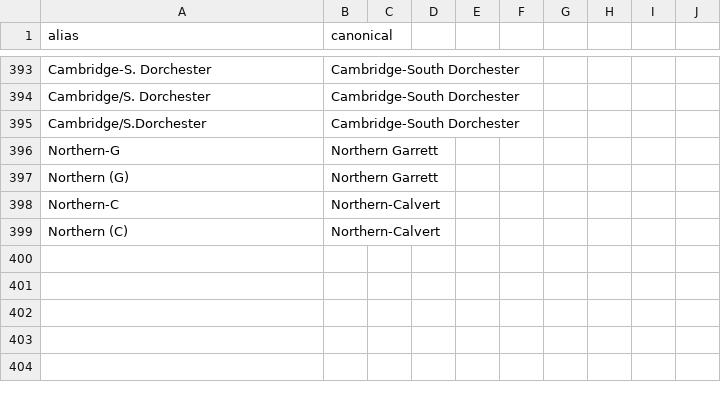
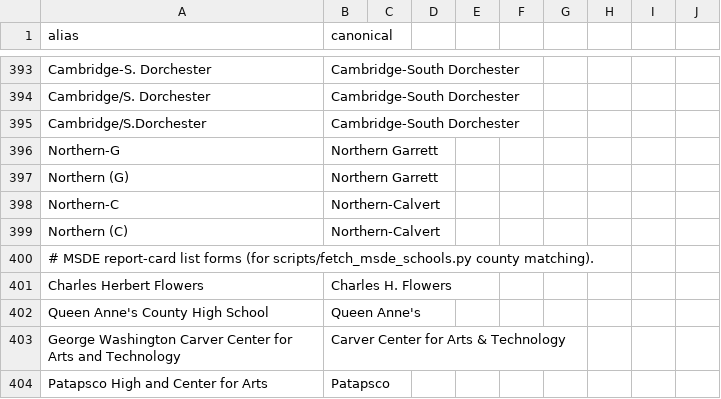
Before and after one commit to NewsAppsUMD/maryland-high-schools, a CSV file: web/aliases.csv, drawn as a sheet; only a part is shown, gaps mark what is left out.

```diff
--- a/web/aliases.csv
+++ b/web/aliases.csv
@@ -399 +399,6 @@ Northern-C,Northern-Calvert
 Northern (C),Northern-Calvert
+# MSDE report-card list forms (for scripts/fetch_msde_schools.py county matching).
+Charles Herbert Flowers,Charles H. Flowers
+Queen Anne's County High School,Queen Anne's
+George Washington Carver Center for Arts and Technology,Carver Center for Arts & Technology
+Patapsco High and Center for Arts,Patapsco
```
Also changed, not shown: 11 other files.
